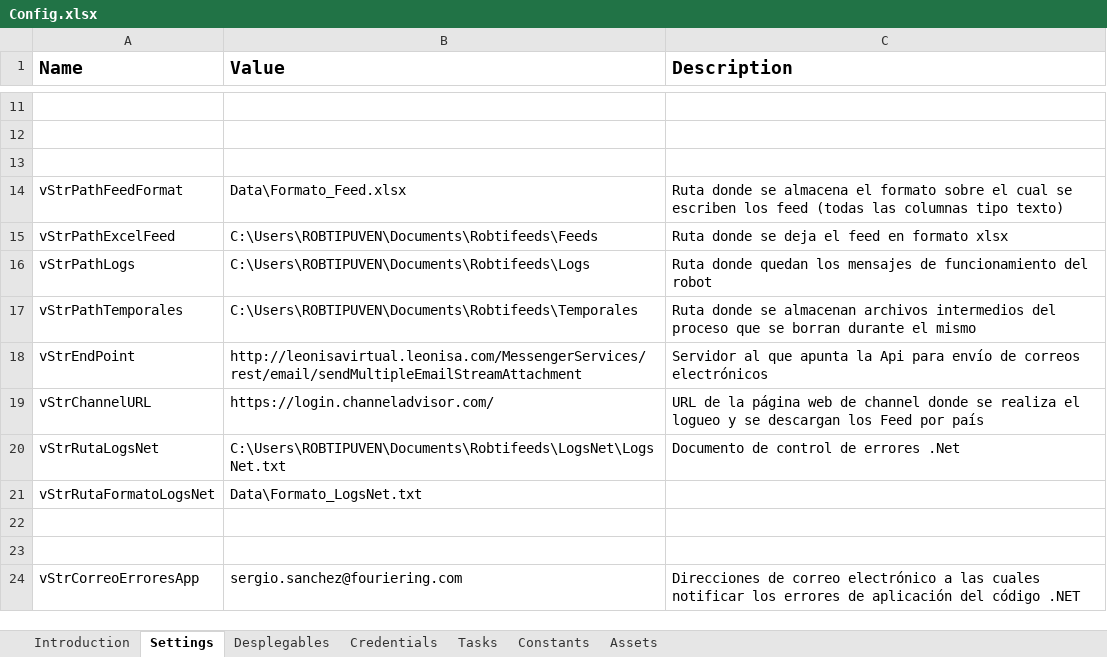
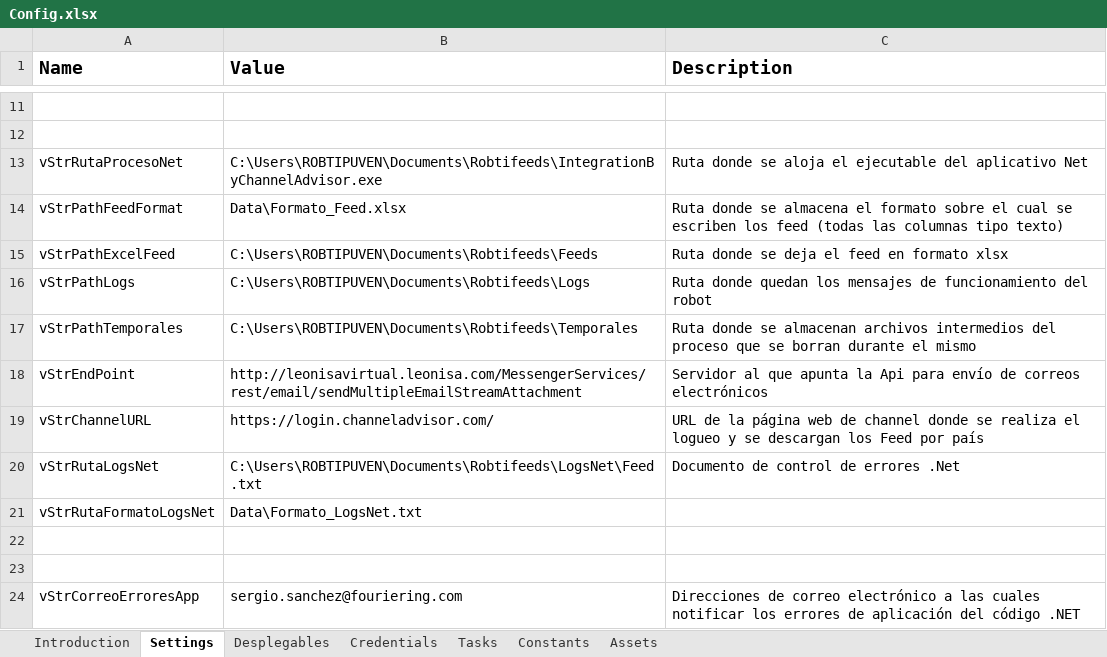
Before and after one commit to SergioSanchez02/Robtifeed, an Excel workbook: Data/Config.xlsx, sheet Settings, drawn as a sheet; only a part is shown, gaps mark what is left out; values as stored, in another font and other column widths than the file's, no borders; the diff names each change by its address in the sheet, - before the commit and + after, or states it on an @@ line.

Commit message:
Pruebas 1. DescargaFeed

```diff
--- a/Data/Config.xlsx (sheet Settings)
+++ b/Data/Config.xlsx (sheet Settings)
-row 13: (empty)
+row 13: vStrRutaProcesoNet | C:\Users\ROBTIPUVEN\Documents\Robtifeeds\IntegrationByChannelAdvisor.exe | Ruta donde se aloja el ejecutable del aplicativo Net
-B20 (Value): C:\Users\ROBTIPUVEN\Documents\Robtifeeds\LogsNet\LogsNet.txt
+B20 (Value): C:\Users\ROBTIPUVEN\Documents\Robtifeeds\LogsNet\Feed.txt
```
Also changed, not shown: sheet Desplegables, sheet Constants, 7 other files.
